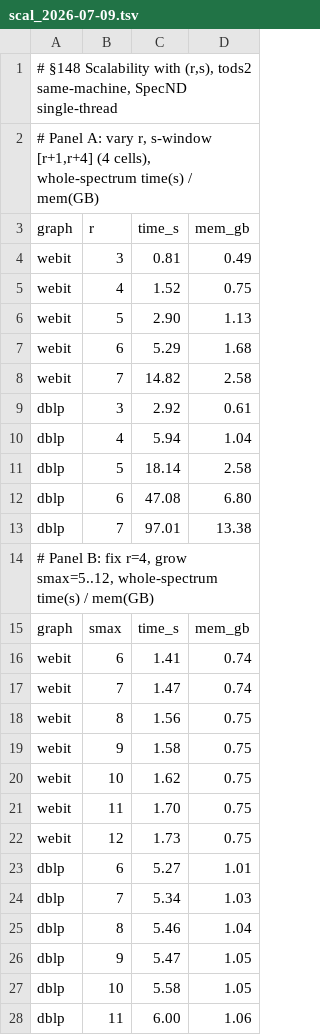
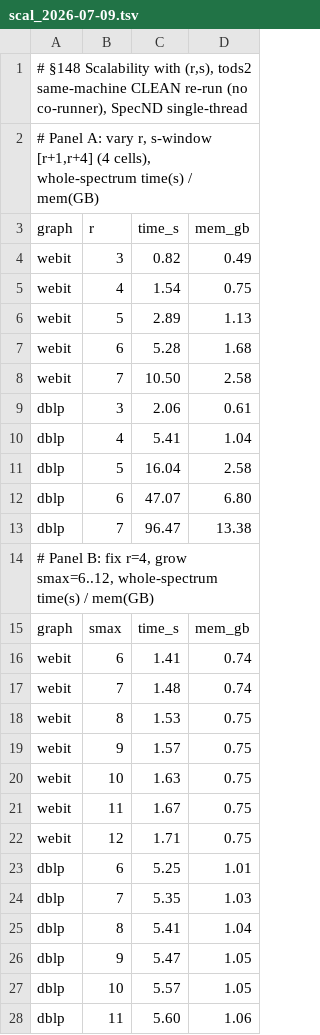
Before and after one commit to JamesZwq/nclique, a TSV file: paper_data/scalability/scal_2026-07-09.tsv, drawn as a sheet; only a part is shown; the diff covers the shown part only.

```diff
--- a/paper_data/scalability/scal_2026-07-09.tsv
+++ b/paper_data/scalability/scal_2026-07-09.tsv
@@ -1,28 +1,28 @@
-# §148 Scalability with (r,s), tods2 same-machine, SpecND single-thread
+# §148 Scalability with (r,s), tods2 same-machine CLEAN re-run (no co-runner), SpecND single-thread
 # Panel A: vary r, s-window [r+1,r+4] (4 cells), whole-spectrum time(s) / mem(GB)
 graph	r	time_s	mem_gb
-webit	3	0.81	0.49
-webit	4	1.52	0.75
-webit	5	2.90	1.13
-webit	6	5.29	1.68
-webit	7	14.82	2.58
-dblp	3	2.92	0.61
-dblp	4	5.94	1.04
-dblp	5	18.14	2.58
-dblp	6	47.08	6.80
-dblp	7	97.01	13.38
-# Panel B: fix r=4, grow smax=5..12, whole-spectrum time(s) / mem(GB)
+webit	3	0.82	0.49
+webit	4	1.54	0.75
+webit	5	2.89	1.13
+webit	6	5.28	1.68
+webit	7	10.50	2.58
+dblp	3	2.06	0.61
+dblp	4	5.41	1.04
+dblp	5	16.04	2.58
+dblp	6	47.07	6.80
+dblp	7	96.47	13.38
+# Panel B: fix r=4, grow smax=6..12, whole-spectrum time(s) / mem(GB)
 graph	smax	time_s	mem_gb
 webit	6	1.41	0.74
-webit	7	1.47	0.74
-webit	8	1.56	0.75
-webit	9	1.58	0.75
-webit	10	1.62	0.75
-webit	11	1.70	0.75
-webit	12	1.73	0.75
-dblp	6	5.27	1.01
-dblp	7	5.34	1.03
-dblp	8	5.46	1.04
+webit	7	1.48	0.74
+webit	8	1.53	0.75
+webit	9	1.57	0.75
+webit	10	1.63	0.75
+webit	11	1.67	0.75
+webit	12	1.71	0.75
+dblp	6	5.25	1.01
+dblp	7	5.35	1.03
+dblp	8	5.41	1.04
 dblp	9	5.47	1.05
-dblp	10	5.58	1.05
-dblp	11	6.00	1.06
+dblp	10	5.57	1.05
+dblp	11	5.60	1.06
```
Also changed, not shown: 12 edited cells elsewhere in this file, 3 other files.
